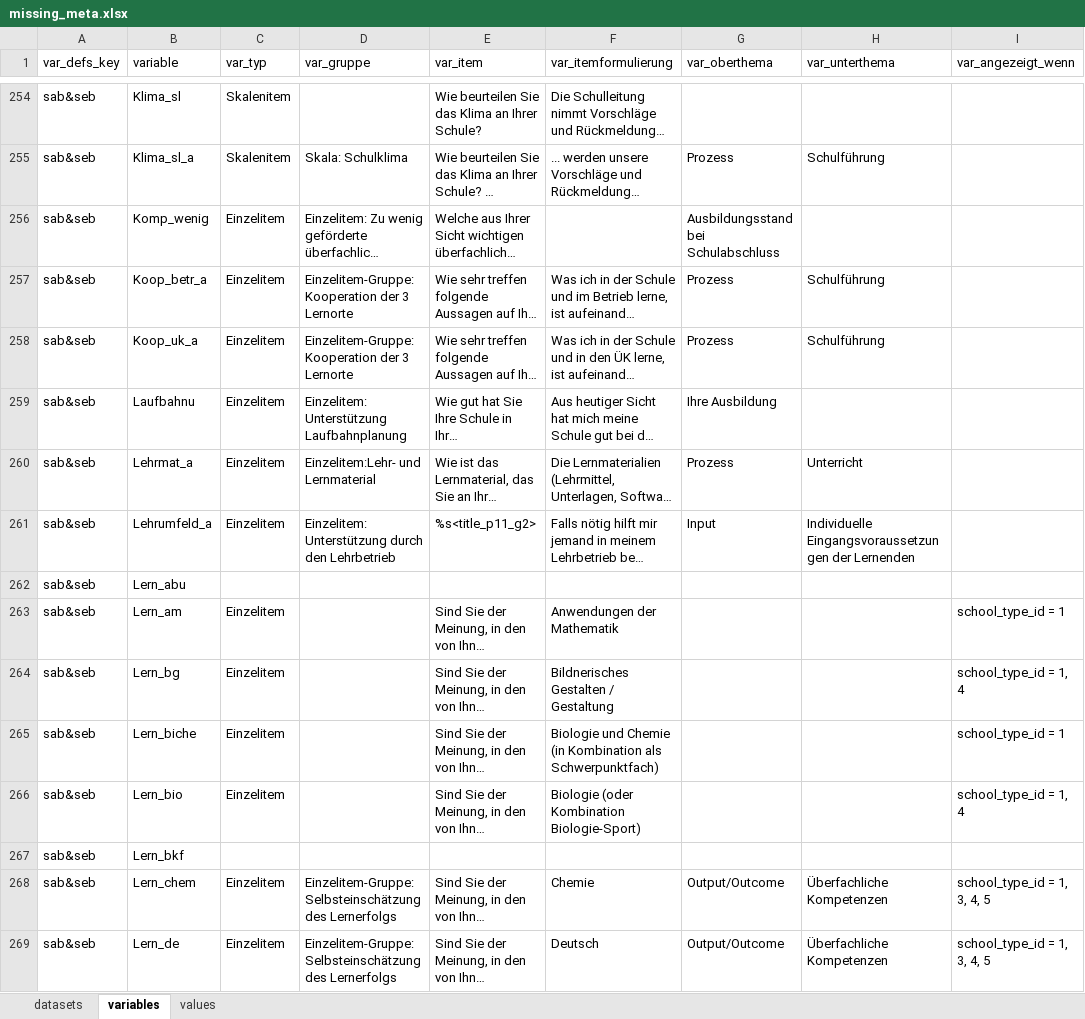
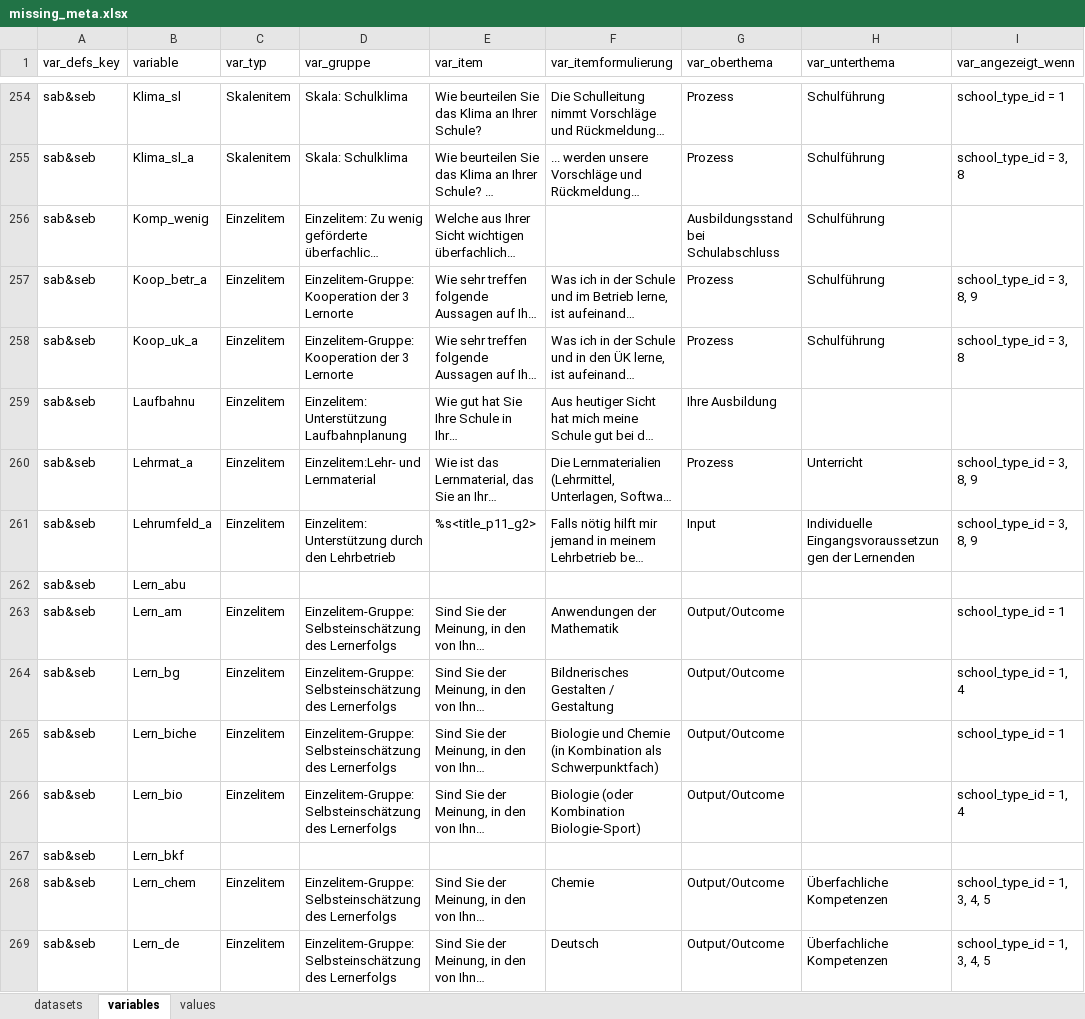
Before and after one commit to bildungsplanungZH/metaSABSEB, an Excel workbook: data/missing_meta/missing_meta.xlsx, sheet variables, drawn as a sheet; only a part is shown, gaps mark what is left out; long unchanged cells end in …; values as stored, in another font and other column widths than the file's, no cell formats; conditional formats not drawn; the diff covers the shown part only; the diff names each change by its address in the sheet, - before the commit and + after, or states it on an @@ line.

Commit message:
weitere Anpassungen Obethema, Unterthema, Quellen, Angezeigt_wenn, Skalen

```diff
--- a/data/missing_meta/missing_meta.xlsx (sheet variables)
+++ b/data/missing_meta/missing_meta.xlsx (sheet variables)
-D254 (var_gruppe): (empty)
+D254 (var_gruppe): Skala: Schulklima
-G254 (var_oberthema): (empty)
+G254 (var_oberthema): Prozess
-H254 (var_unterthema): (empty)
+H254 (var_unterthema): Schulführung
-I254 (var_angezeigt_wenn): (empty)
+I254 (var_angezeigt_wenn): school_type_id = 1
-I255 (var_angezeigt_wenn): (empty)
+I255 (var_angezeigt_wenn): school_type_id = 3, 8
-H256 (var_unterthema): (empty)
+H256 (var_unterthema): Schulführung
-I257 (var_angezeigt_wenn): (empty)
+I257 (var_angezeigt_wenn): school_type_id = 3, 8, 9
-I258 (var_angezeigt_wenn): (empty)
+I258 (var_angezeigt_wenn): school_type_id = 3, 8
-I260:I261 (var_angezeigt_wenn): (empty)
+I260:I261 (var_angezeigt_wenn): school_type_id = 3, 8, 9
-D263:D266 (var_gruppe): (empty)
+D263:D266 (var_gruppe): Einzelitem-Gruppe: Selbsteinschätzung des Lernerfolgs
-G263:G266 (var_oberthema): (empty)
+G263:G266 (var_oberthema): Output/Outcome
```
Also changed, not shown: 532 edited cells elsewhere in this sheet, cell formats.
